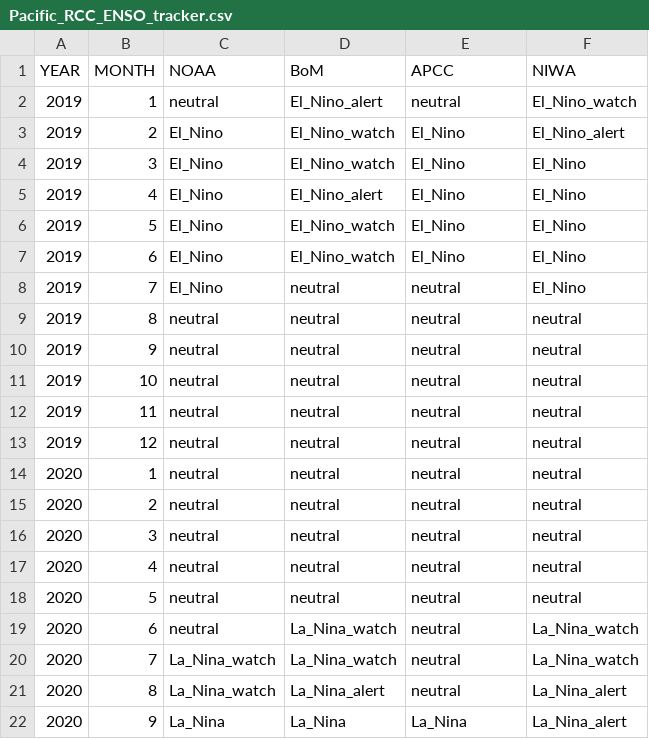
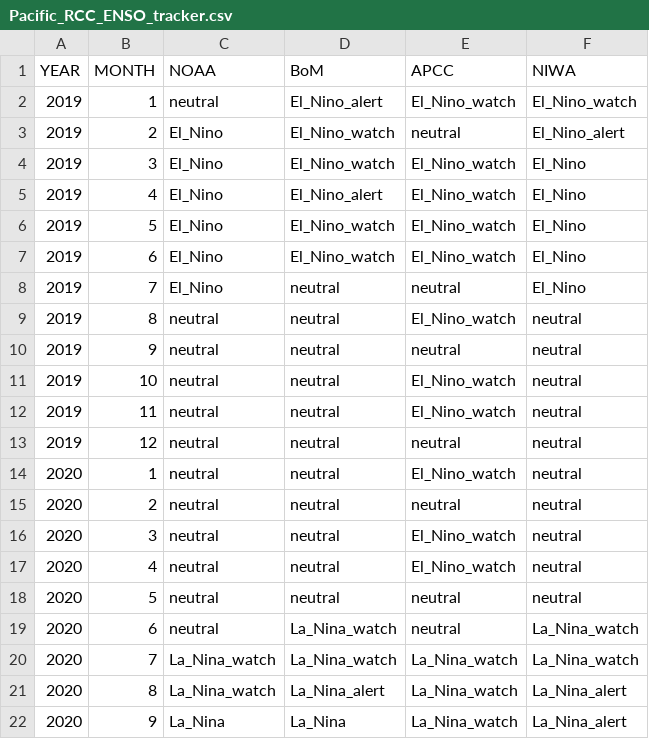
Before and after one commit to BenNollWeather/Pacific_RCC, a CSV file: template/Pacific_RCC_ENSO_tracker.csv, drawn as a sheet.

Commit message:
enso tracker update

```diff
--- a/template/Pacific_RCC_ENSO_tracker.csv
+++ b/template/Pacific_RCC_ENSO_tracker.csv
@@ -1,22 +1,22 @@
 YEAR,MONTH,NOAA,BoM,APCC,NIWA
-2019,1,neutral,El_Nino_alert,neutral,El_Nino_watch
-2019,2,El_Nino,El_Nino_watch,El_Nino,El_Nino_alert
-2019,3,El_Nino,El_Nino_watch,El_Nino,El_Nino
-2019,4,El_Nino,El_Nino_alert,El_Nino,El_Nino
-2019,5,El_Nino,El_Nino_watch,El_Nino,El_Nino
-2019,6,El_Nino,El_Nino_watch,El_Nino,El_Nino
+2019,1,neutral,El_Nino_alert,El_Nino_watch,El_Nino_watch
+2019,2,El_Nino,El_Nino_watch,neutral,El_Nino_alert
+2019,3,El_Nino,El_Nino_watch,El_Nino_watch,El_Nino
+2019,4,El_Nino,El_Nino_alert,El_Nino_watch,El_Nino
+2019,5,El_Nino,El_Nino_watch,El_Nino_watch,El_Nino
+2019,6,El_Nino,El_Nino_watch,El_Nino_watch,El_Nino
 2019,7,El_Nino,neutral,neutral,El_Nino
-2019,8,neutral,neutral,neutral,neutral
+2019,8,neutral,neutral,El_Nino_watch,neutral
 2019,9,neutral,neutral,neutral,neutral
-2019,10,neutral,neutral,neutral,neutral
-2019,11,neutral,neutral,neutral,neutral
+2019,10,neutral,neutral,El_Nino_watch,neutral
+2019,11,neutral,neutral,El_Nino_watch,neutral
 2019,12,neutral,neutral,neutral,neutral
-2020,1,neutral,neutral,neutral,neutral
+2020,1,neutral,neutral,El_Nino_watch,neutral
 2020,2,neutral,neutral,neutral,neutral
-2020,3,neutral,neutral,neutral,neutral
-2020,4,neutral,neutral,neutral,neutral
+2020,3,neutral,neutral,El_Nino_watch,neutral
+2020,4,neutral,neutral,El_Nino_watch,neutral
 2020,5,neutral,neutral,neutral,neutral
 2020,6,neutral,La_Nina_watch,neutral,La_Nina_watch
-2020,7,La_Nina_watch,La_Nina_watch,neutral,La_Nina_watch
-2020,8,La_Nina_watch,La_Nina_alert,neutral,La_Nina_alert
-2020,9,La_Nina,La_Nina,La_Nina,La_Nina_alert
+2020,7,La_Nina_watch,La_Nina_watch,La_Nina_watch,La_Nina_watch
+2020,8,La_Nina_watch,La_Nina_alert,La_Nina_watch,La_Nina_alert
+2020,9,La_Nina,La_Nina,La_Nina_watch,La_Nina_alert
```
Also changed, not shown: 5 other files.
